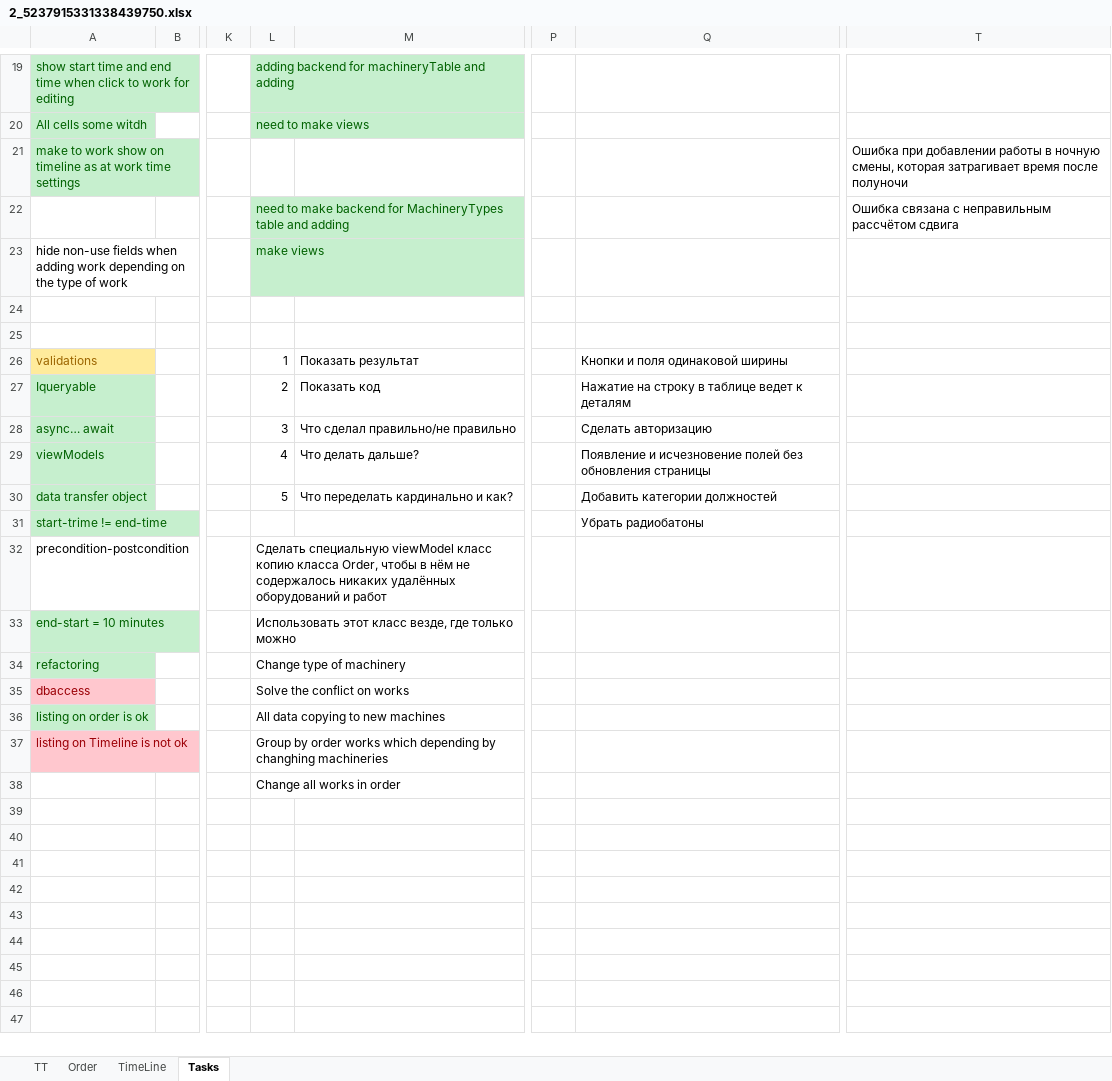
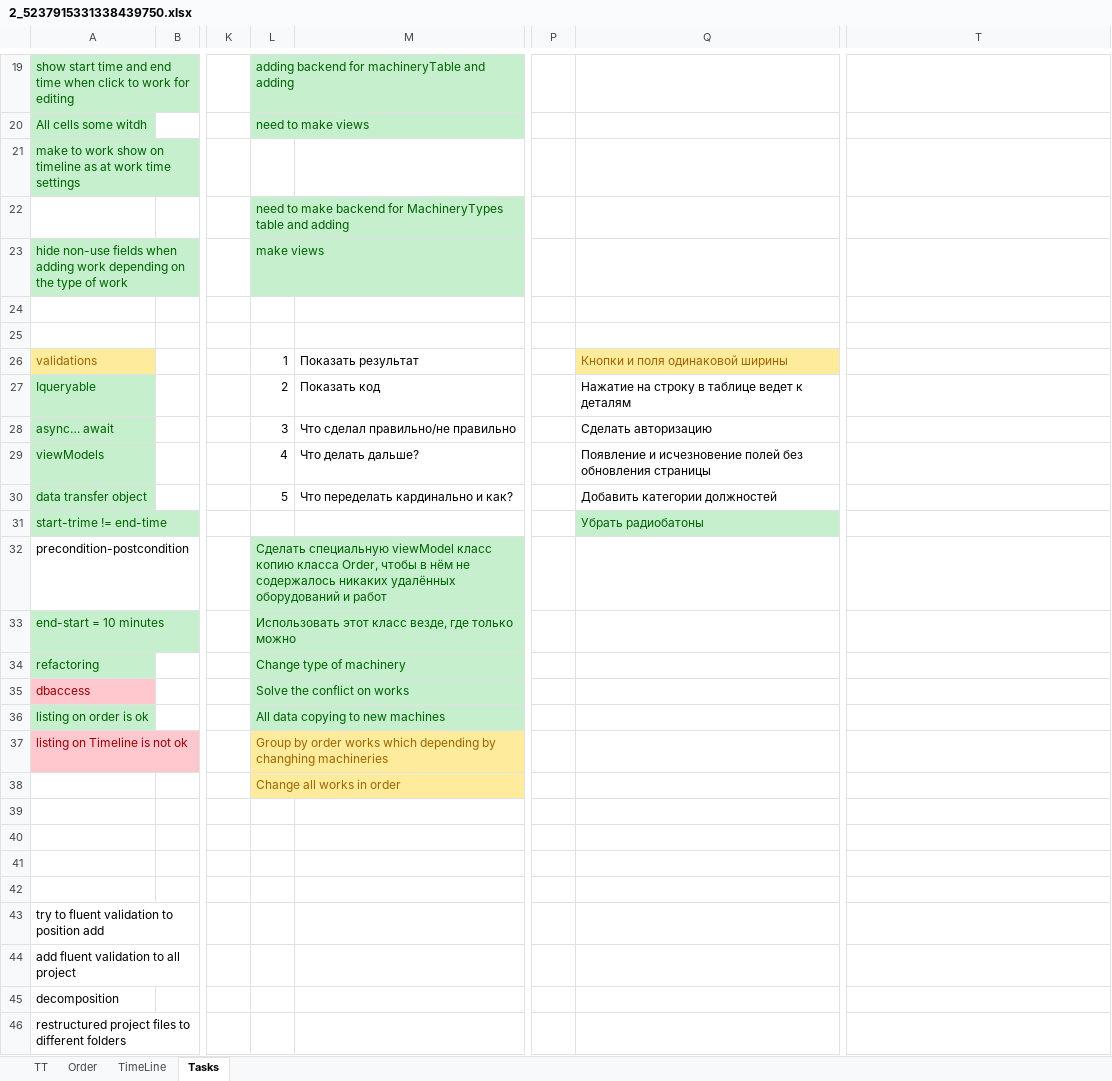
Before and after one commit to Nikolai290/WebApplicationStudy, an Excel workbook: WebApplication3/2_5237915331338439750.xlsx, sheet Tasks, drawn as a sheet; only a part is shown, gaps mark what is left out; values as stored, in another font and other column widths than the file's, no borders; rows hold the shown columns only; the diff covers the shown part only; the diff names each change by its address in the sheet, - before the commit and + after, or states it on an @@ line.

Commit message:
try fluent validation to MVC in Positions Add action

```diff
--- a/WebApplication3/2_5237915331338439750.xlsx (sheet Tasks)
+++ b/WebApplication3/2_5237915331338439750.xlsx (sheet Tasks)
-T21: Ошибка при добавлении работы в ночную смены, которая затрагивает время после полуночи
+T21: (empty)
-T22: Ошибка связана с неправильным рассчётом сдвига
+T22: (empty)
@@ A23 fill: none → #C6EFCE, text colour: black → #006100 @@
@@ Q26 fill: none → #FFEB9C, text colour: black → #9C6500 @@
@@ Q31 fill: none → #C6EFCE, text colour: black → #006100 @@
@@ L32:L36 fill: none → #C6EFCE, text colour: black → #006100 @@
@@ L37:L38 fill: none → #FFEB9C, text colour: black → #9C6500 @@
+row 39: (empty)
+row 40: (empty)
+row 41: (empty)
+row 42: (empty)
+row 43: try to fluent validation to position add
+row 44: add fluent validation to all project
+row 45: decomposition
+row 46: restructured project files to different folders
```
Also changed, not shown: 2 edited cells and cell formats elsewhere in this sheet, 9 other files.
